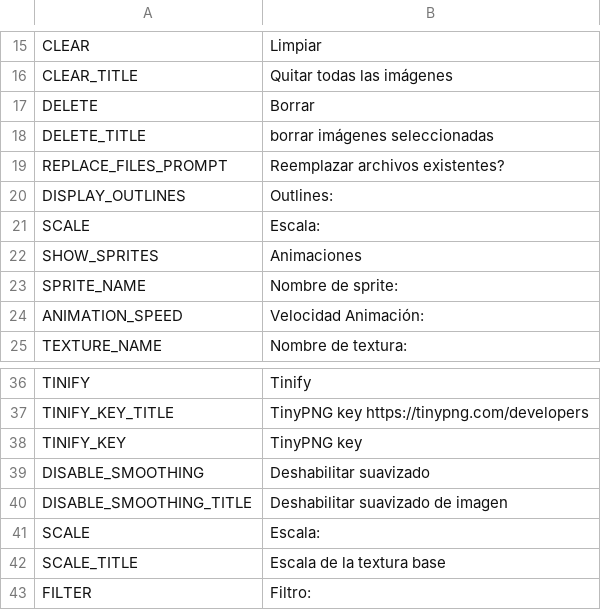
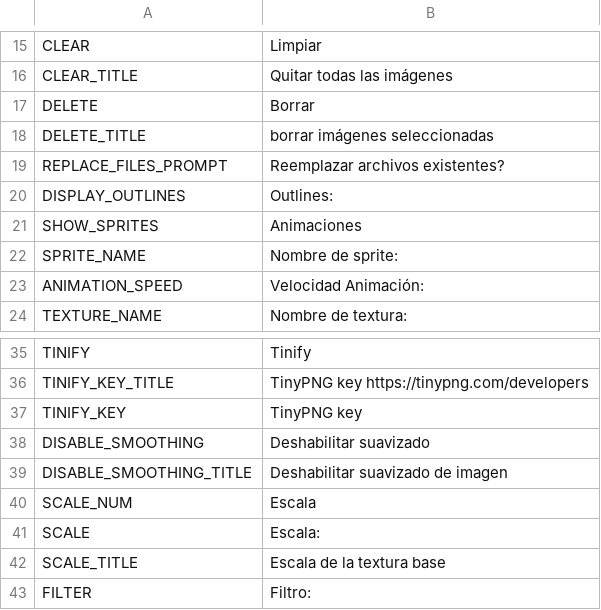
Before and after one commit to blus007/free-tex-packer, a CSV file: src/client/resources/static/localization/es.csv, drawn as a sheet; only a part is shown, gaps mark what is left out.

```diff
--- a/src/client/resources/static/localization/es.csv
+++ b/src/client/resources/static/localization/es.csv
@@ -20,3 +20,2 @@ REPLACE_FILES_PROMPT;Reemplazar archivos existentes?
 DISPLAY_OUTLINES;Outlines:
-SCALE;Escala:
 SHOW_SPRITES;Animaciones
@@ -40,2 +39,3 @@ DISABLE_SMOOTHING;Deshabilitar suavizado
 DISABLE_SMOOTHING_TITLE;Deshabilitar suavizado de imagen
+SCALE_NUM;Escala
 SCALE;Escala:
```
Also changed, not shown: src/client/resources/static/localization/de.csv, src/client/resources/static/localization/en.csv, 4 other files.
